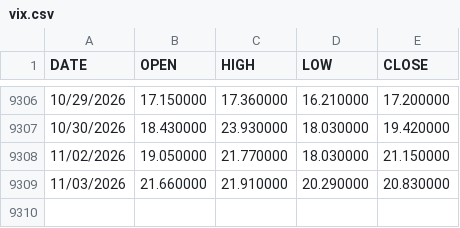
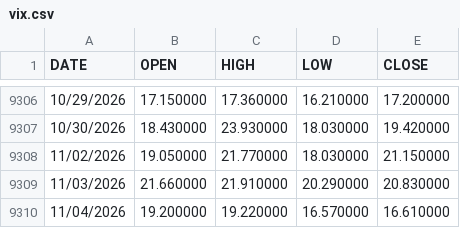
Before and after one commit to mtnihrbp-hue/gold-premium-monitor, a CSV file: data/vix.csv, drawn as a sheet; only a part is shown, gaps mark what is left out.

```diff
--- a/data/vix.csv
+++ b/data/vix.csv
@@ -9309 +9309,2 @@ DATE,OPEN,HIGH,LOW,CLOSE
 11/03/2026,21.660000,21.910000,20.290000,20.830000
+11/04/2026,19.200000,19.220000,16.570000,16.610000
```
Also changed, not shown: data/gvz.csv, 2 other files.
